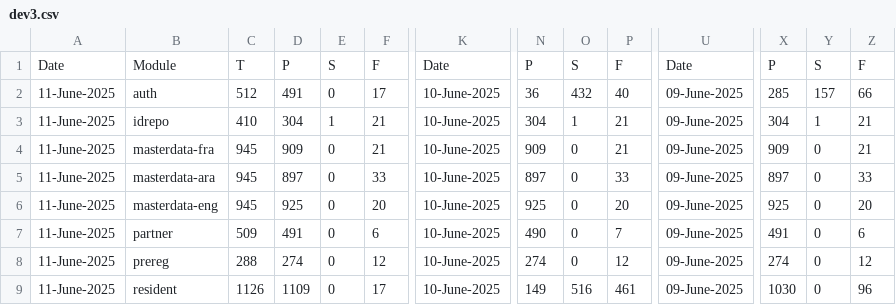
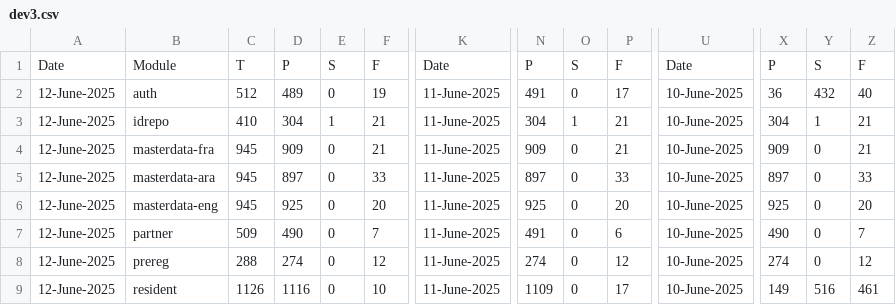
Before and after one commit to shubham17998/minio-report-tracker, a CSV file: minio-report-tracker/spreadsheet/dev3.csv, drawn as a sheet; only a part is shown, gaps mark what is left out; the diff names each change by its address in the sheet, - before the commit and + after, or states it on an @@ line.

```diff
--- a/minio-report-tracker/spreadsheet/dev3.csv
+++ b/minio-report-tracker/spreadsheet/dev3.csv
-A2:A9: 11-June-2025
+A2:A9: 12-June-2025
-D2: 491
+D2: 489
-F2: 17
+F2: 19
-K2:K9: 10-June-2025
+K2:K9: 11-June-2025
-N2: 36
+N2: 491
-O2: 432
+O2: 0
-P2: 40
+P2: 17
-U2:U9: 09-June-2025
+U2:U9: 10-June-2025
-X2: 285
+X2: 36
-Y2: 157
+Y2: 432
-Z2: 66
+Z2: 40
-D7: 491
+D7: 490
-F7: 6
+F7: 7
-N7: 490
+N7: 491
-P7: 7
+P7: 6
-X7: 491
+X7: 490
-Z7: 6
+Z7: 7
-D9: 1109
+D9: 1116
-F9: 17
+F9: 10
-N9: 149
+N9: 1109
-O9: 516
+O9: 0
-P9: 461
+P9: 17
-X9: 1030
+X9: 149
-Y9: 0
+Y9: 516
-Z9: 96
+Z9: 461
```
Also changed, not shown: minio-report-tracker/spreadsheet/collab.csv, minio-report-tracker/spreadsheet/dev-int.csv, 3 other files.
